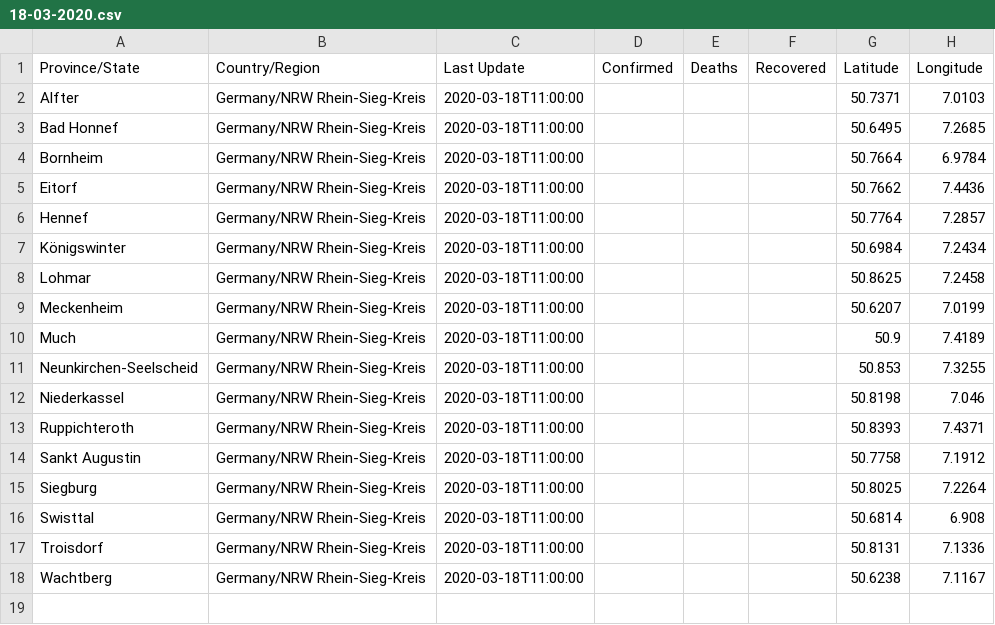
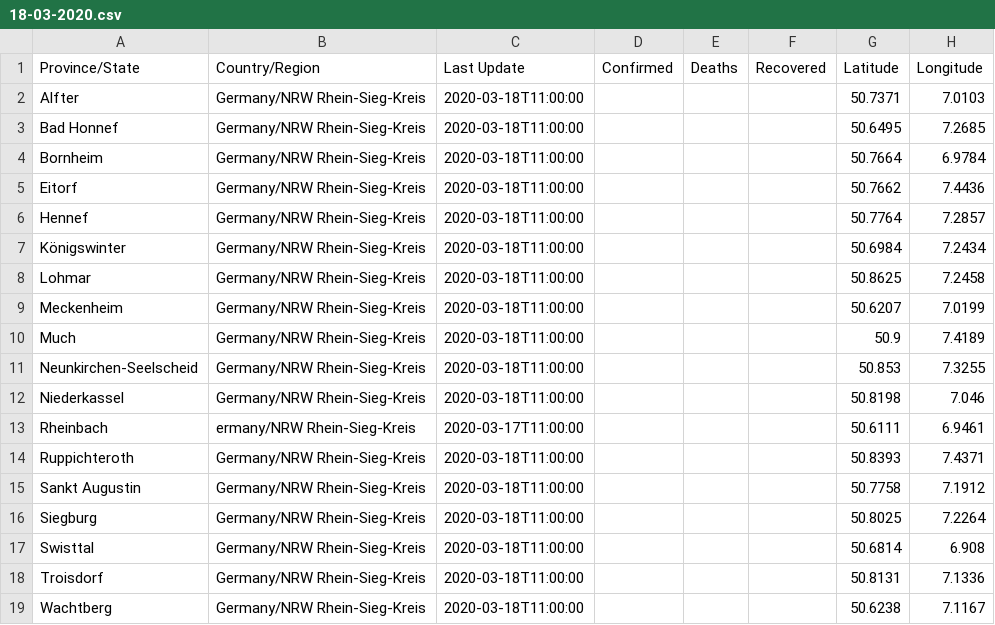
Before and after one commit to cmarxmeier/covid-19-RKI, a CSV file: RSK_covid_19_data/18-03-2020.csv, drawn as a sheet.

Commit message:
Update 18-03-2020.csv

```diff
--- a/RSK_covid_19_data/18-03-2020.csv
+++ b/RSK_covid_19_data/18-03-2020.csv
@@ -12,2 +12,3 @@ Neunkirchen-Seelscheid,Germany/NRW Rhein-Sieg-Kreis,2020-03-18T11:00:00,,,,50.85
 Niederkassel,Germany/NRW Rhein-Sieg-Kreis,2020-03-18T11:00:00,,,,50.8198,7.046
+Rheinbach,ermany/NRW Rhein-Sieg-Kreis,2020-03-17T11:00:00,,,,50.6111,6.9461
 Ruppichteroth,Germany/NRW Rhein-Sieg-Kreis,2020-03-18T11:00:00,,,,50.8393,7.4371
```
